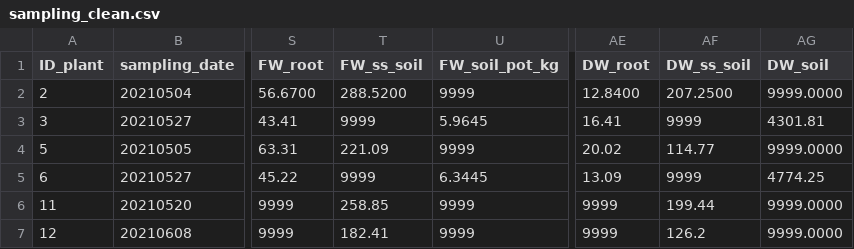
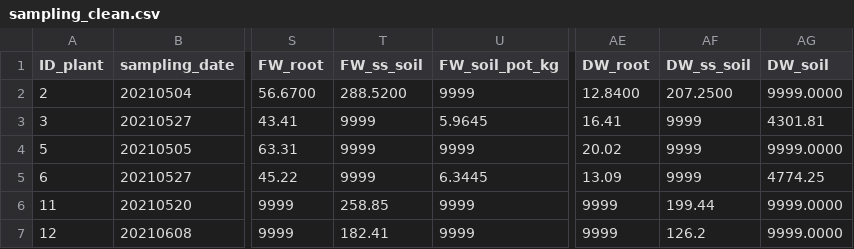
Before and after one commit to TerefiGimeno/PHLISCO, a CSV file: phlData/sampling_clean.csv, drawn as a sheet; only a part is shown, gaps mark what is left out; the diff names each change by its address in the sheet, - before the commit and + after, or states it on an @@ line.

```diff
--- a/phlData/sampling_clean.csv
+++ b/phlData/sampling_clean.csv
-T4 (FW_ss_soil): 221.09
+T4 (FW_ss_soil): 9999
-AF4 (DW_ss_soil): 114.77
+AF4 (DW_ss_soil): 9999
```
Also changed, not shown: phlData/labels_pots_with_soil.csv, phlData/weight_plants_clean.csv, 2 other files.
